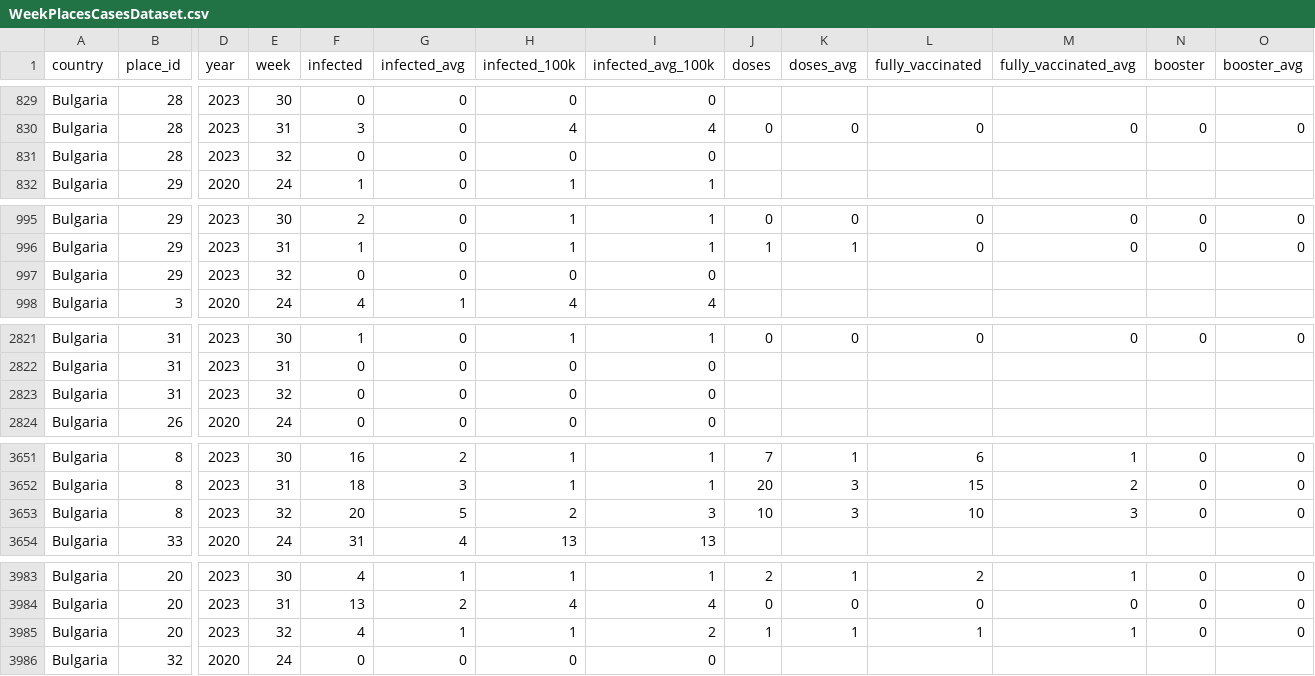
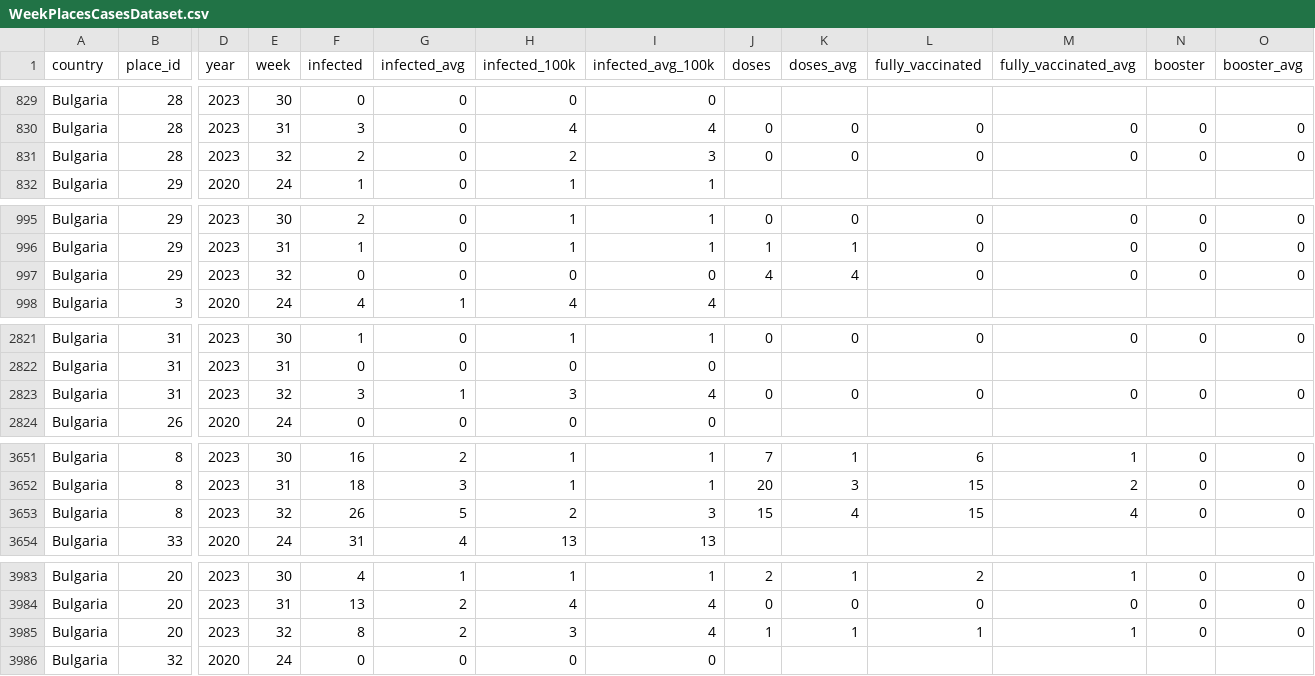
Before and after one commit to COVID-19-Bulgaria/covid-database, a CSV file: Bulgaria/WeekPlacesCasesDataset.csv, drawn as a sheet; only a part is shown, gaps mark what is left out; the diff covers the shown part only; the diff names each change by its address in the sheet, - before the commit and + after, or states it on an @@ line.

Commit message:
Data scraped automatically for 11.08.2023 00:34

```diff
--- a/Bulgaria/WeekPlacesCasesDataset.csv
+++ b/Bulgaria/WeekPlacesCasesDataset.csv
-F831 (infected): 0
+F831 (infected): 2
-H831 (infected_100k): 0
+H831 (infected_100k): 2
-I831 (infected_avg_100k): 0
+I831 (infected_avg_100k): 3
-J831 (doses): (empty)
+J831 (doses): 0
-K831 (doses_avg): (empty)
+K831 (doses_avg): 0
-L831 (fully_vaccinated): (empty)
+L831 (fully_vaccinated): 0
-M831 (fully_vaccinated_avg): (empty)
+M831 (fully_vaccinated_avg): 0
-N831 (booster): (empty)
+N831 (booster): 0
-O831 (booster_avg): (empty)
+O831 (booster_avg): 0
-J997 (doses): (empty)
+J997 (doses): 4
-K997 (doses_avg): (empty)
+K997 (doses_avg): 4
-L997 (fully_vaccinated): (empty)
+L997 (fully_vaccinated): 0
-M997 (fully_vaccinated_avg): (empty)
+M997 (fully_vaccinated_avg): 0
-N997 (booster): (empty)
+N997 (booster): 0
-O997 (booster_avg): (empty)
+O997 (booster_avg): 0
-F2823 (infected): 0
+F2823 (infected): 3
-G2823 (infected_avg): 0
+G2823 (infected_avg): 1
-H2823 (infected_100k): 0
+H2823 (infected_100k): 3
-I2823 (infected_avg_100k): 0
+I2823 (infected_avg_100k): 4
-J2823 (doses): (empty)
+J2823 (doses): 0
-K2823 (doses_avg): (empty)
+K2823 (doses_avg): 0
-L2823 (fully_vaccinated): (empty)
+L2823 (fully_vaccinated): 0
-M2823 (fully_vaccinated_avg): (empty)
+M2823 (fully_vaccinated_avg): 0
-N2823 (booster): (empty)
+N2823 (booster): 0
-O2823 (booster_avg): (empty)
+O2823 (booster_avg): 0
-F3653 (infected): 20
+F3653 (infected): 26
-J3653 (doses): 10
+J3653 (doses): 15
-K3653 (doses_avg): 3
+K3653 (doses_avg): 4
-L3653 (fully_vaccinated): 10
+L3653 (fully_vaccinated): 15
-M3653 (fully_vaccinated_avg): 3
+M3653 (fully_vaccinated_avg): 4
-F3985 (infected): 4
+F3985 (infected): 8
-G3985 (infected_avg): 1
+G3985 (infected_avg): 2
-H3985 (infected_100k): 1
+H3985 (infected_100k): 3
-I3985 (infected_avg_100k): 2
+I3985 (infected_avg_100k): 4
```
Also changed, not shown: 29 edited cells elsewhere in this file, Bulgaria/RollingBiWeeklyPlacesCasesDataset.csv, 6 other files.
